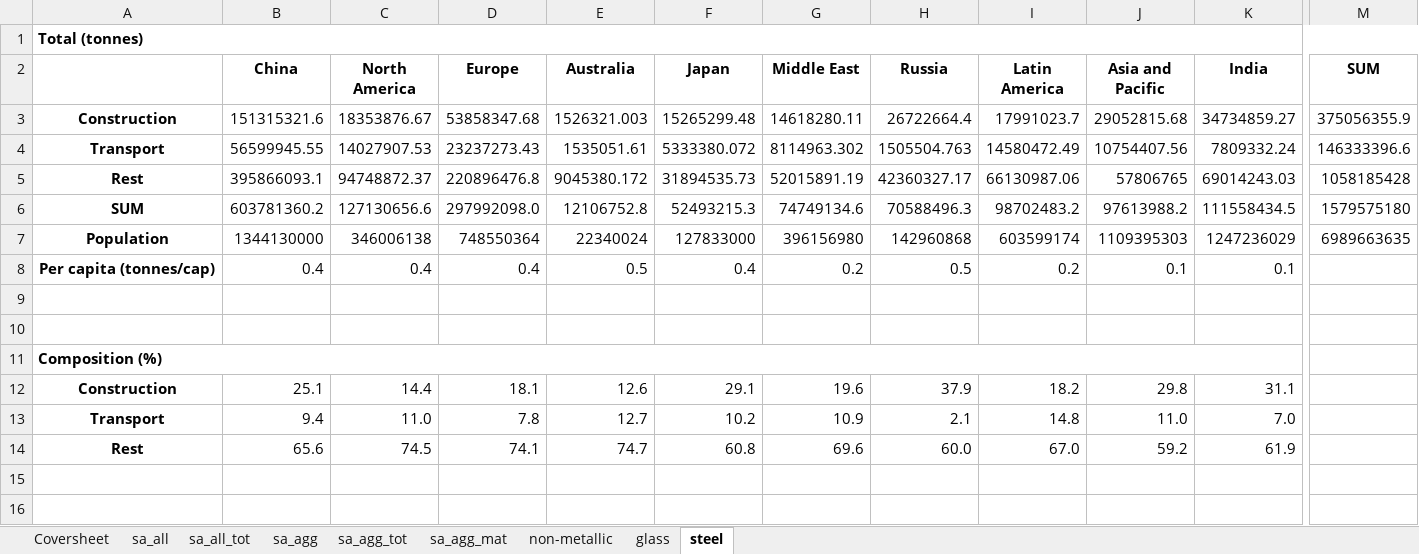
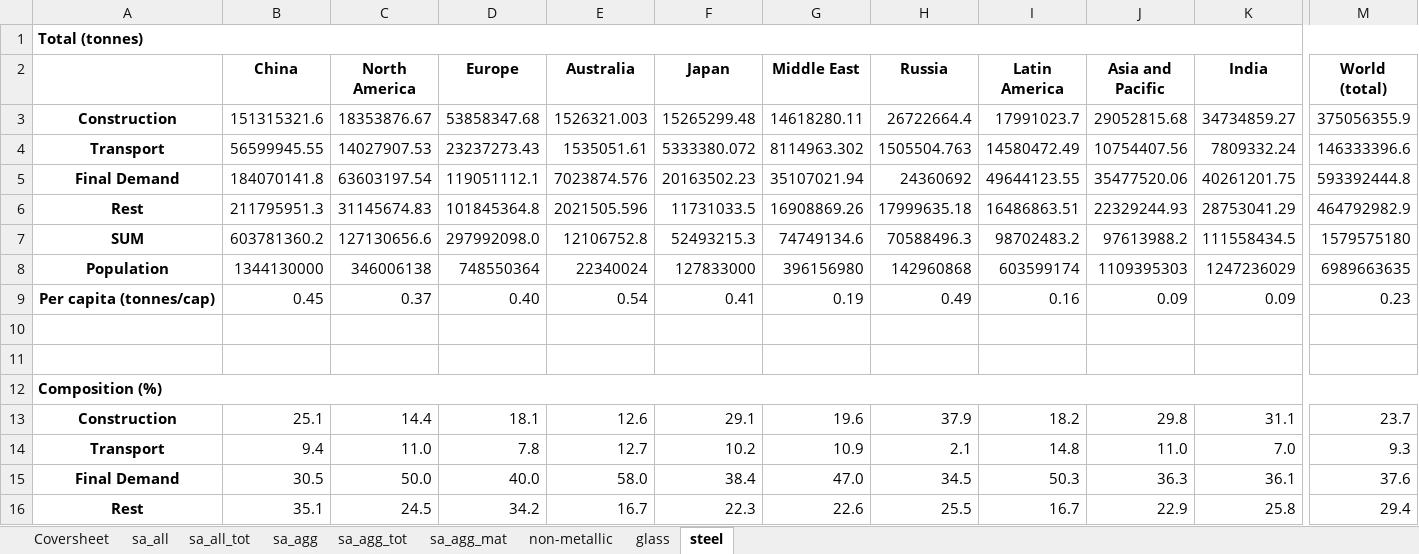
Before and after one commit to aguilarga/gds_supporting_information, an Excel workbook: Data_S1.xlsx, sheet steel, drawn as a sheet; only a part is shown, gaps mark what is left out; values as stored, in another font and other column widths than the file's, no borders; charts and pictures not drawn; removed rows and columns are numbered as before the commit, all else as after; rows hold the shown columns only; the diff names each change by its address in the sheet, - before the commit and + after, or states it on an @@ line.

```diff
--- a/Data_S1.xlsx (sheet steel)
+++ b/Data_S1.xlsx (sheet steel)
-M2: SUM
+M2: World (total)
-row 5: Rest | 395866093.1 | 94748872.37 | 220896476.8 | 9045380.172 | 31894535.73 | 52015891.19 | 42360327.17 | 66130987.06 | 57806765 | 69014243.03 | 1058185428
+row 5: Final Demand | 184070141.8 | 63603197.54 | 119051112.1 | 7023874.576 | 20163502.23 | 35107021.94 | 24360692 | 49644123.55 | 35477520.06 | 40261201.75 | 593392444.8
+row 6: Rest | 211795951.3 | 31145674.83 | 101845364.8 | 2021505.596 | 11731033.5 | 16908869.26 | 17999635.18 | 16486863.51 | 22329244.93 | 28753041.29 | 464792982.9
-row 8: Per capita (tonnes/cap) | 0.4 | 0.4 | 0.4 | 0.5 | 0.4 | 0.2 | 0.5 | 0.2 | 0.1 | 0.1
+row 9: Per capita (tonnes/cap) | 0.45 | 0.37 | 0.40 | 0.54 | 0.41 | 0.19 | 0.49 | 0.16 | 0.09 | 0.09 | 0.23
-A11:L11 merged
+A12:M12 merged
-M13 (World (total)): (empty)
+M13 (World (total)): 23.7
-M14 (World (total)): (empty)
+M14 (World (total)): 9.3
-row 14: Rest | 65.6 | 74.5 | 74.1 | 74.7 | 60.8 | 69.6 | 60.0 | 67.0 | 59.2 | 61.9
+row 15: Final Demand | 30.5 | 50.0 | 40.0 | 58.0 | 38.4 | 47.0 | 34.5 | 50.3 | 36.3 | 36.1 | 37.6
+row 16: Rest | 35.1 | 24.5 | 34.2 | 16.7 | 22.3 | 22.6 | 25.5 | 16.7 | 22.9 | 25.8 | 29.4
```
Also changed, not shown: sheet non-metallic, sheet glass, sheet sa_agg_mat, sheet Coversheet, formulas that keep their value, charts or pictures, Data_S2.xlsx, Data_S3.xlsx, 3 other files.
